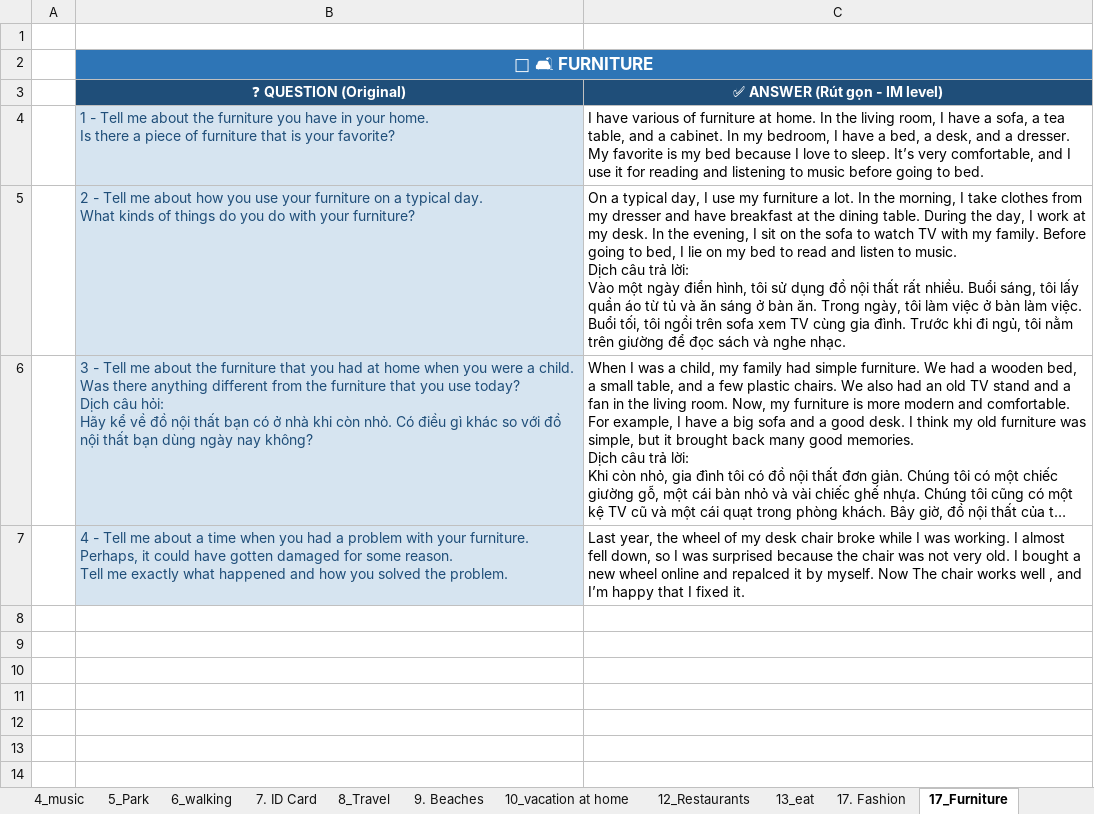
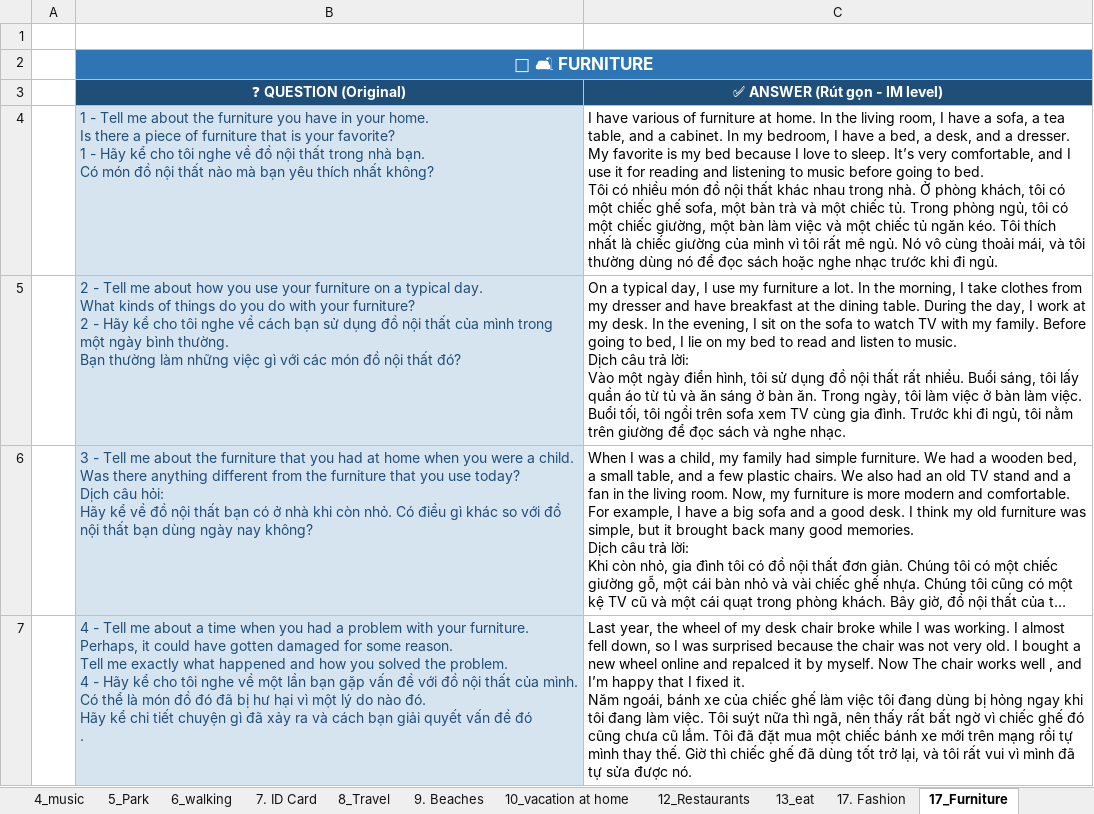
Before and after one commit to longbui1803/Opic, an Excel workbook: Tai lieu opic 2026/2. topic/opic_full.xlsx, sheet 17_Furniture, drawn as a sheet; long unchanged cells end in …; values as stored, in another font and other column widths than the file's, no borders; ↵ is a line break in a cell; the diff names each change by its address in the sheet, - before the commit and + after, or states it on an @@ line.

```diff
--- a/Tai lieu opic 2026/2. topic/opic_full.xlsx (sheet 17_Furniture)
+++ b/Tai lieu opic 2026/2. topic/opic_full.xlsx (sheet 17_Furniture)
-B4 (❓ QUESTION (Original)): …your favorite?
+B4 (❓ QUESTION (Original)): …your favorite? ↵ 1 - Hãy kể cho tôi nghe về đồ nội thất trong nhà bạn. ↵ Có món đồ nội thất nào mà bạn yêu thích nhất không?
-C4 (✅ ANSWER (Rút gọn - IM level)): …to bed.
+C4 (✅ ANSWER (Rút gọn - IM level)): …to bed. ↵ Tôi có nhiều món đồ nội thất khác nhau trong nhà. Ở phòng khách, tôi có một chiếc ghế sofa, một bàn trà và một chiếc tủ. Trong phòng ngủ, tôi có một chiếc giường, một bàn làm việc và một chiếc tủ ngăn kéo. Tôi thích nhất là chiếc giường của mình vì tôi rất mê ngủ. Nó vô cùng thoải mái, và tôi thường dùng nó để đọc sách hoặc nghe nhạc trước khi đi ngủ.
-B5 (❓ QUESTION (Original)): …your furniture?
+B5 (❓ QUESTION (Original)): …your furniture? ↵ 2 - Hãy kể cho tôi nghe về cách bạn sử dụng đồ nội thất của mình trong một ngày bình thường. ↵ Bạn thường làm những việc gì với các món đồ nội thất đó?
-B7 (❓ QUESTION (Original)): …the problem.
+B7 (❓ QUESTION (Original)): …the problem. ↵ 4 - Hãy kể cho tôi nghe về một lần bạn gặp vấn đề với đồ nội thất của mình. ↵ Có thể là món đồ đó đã bị hư hại vì một lý do nào đó. ↵ Hãy kể chi tiết chuyện gì đã xảy ra và cách bạn giải quyết vấn đề đó ↵ .
-C7 (✅ ANSWER (Rút gọn - IM level)): …fixed it.
+C7 (✅ ANSWER (Rút gọn - IM level)): …fixed it. ↵ Năm ngoái, bánh xe của chiếc ghế làm việc tôi đang dùng bị hỏng ngay khi tôi đang làm việc. Tôi suýt nữa thì ngã, nên thấy rất bất ngờ vì chiếc ghế đó cũng chưa cũ lắm. Tôi đã đặt mua một chiếc bánh xe mới trên mạng rồi tự mình thay thế. Giờ thì chiếc ghế đã dùng tốt trở lại, và tôi rất vui vì mình đã tự sửa được nó.
```
Also changed, not shown: sheet 20_phone&technology, sheet 9. Beaches, sheet 12_Restaurants, sheet 10_vacation at home, sheet 19_Internet, sheet 8_Travel, 7 more sheets.
